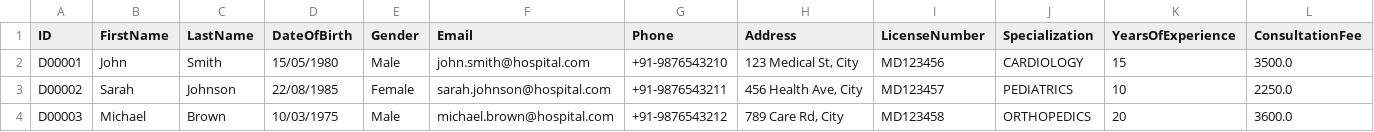
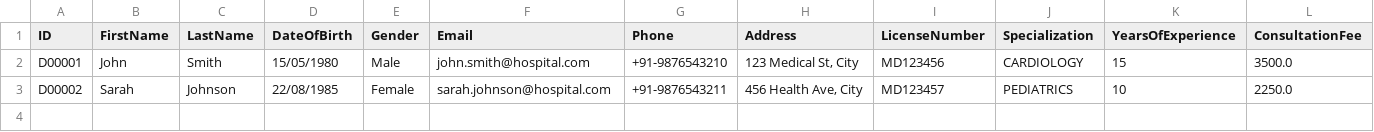
Before and after one commit to birendra90/meditrack, a CSV file: data/doctors.csv, drawn as a sheet; only a part is shown; rows hold the shown columns only; the diff names each change by its address in the sheet, - before the commit and + after, or states it on an @@ line.

Commit message:
Delete Michael Brown's record from doctors.csv
Removed the entry for Michael Brown from the doctors list.

```diff
--- a/data/doctors.csv
+++ b/data/doctors.csv
-row 4: D00003 | Michael | Brown | 10/03/1975 | Male | michael.brown@hospital.com | +91-9876543212 | 789 Care Rd, City | MD123458 | ORTHOPEDICS | 20 | 3600.0
```
